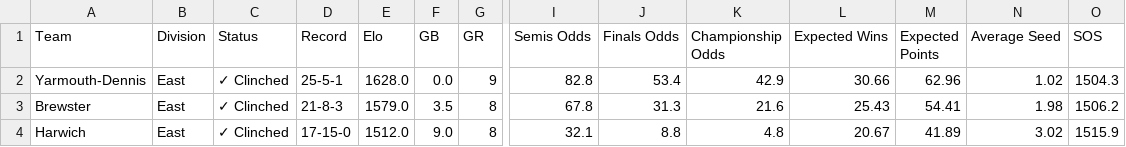
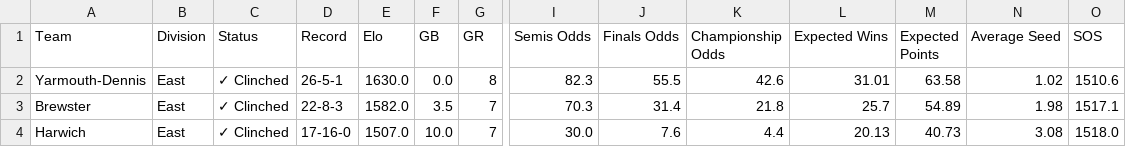
Before and after one commit to katieacosta45/Cape-Cod-Playoff-Model, a CSV file: Outputs/playoff_odds.csv, drawn as a sheet; only a part is shown, gaps mark what is left out; the diff covers the shown part only; the diff names each change by its address in the sheet, - before the commit and + after, or states it on an @@ line.

```diff
--- a/Outputs/playoff_odds.csv
+++ b/Outputs/playoff_odds.csv
-D2 (Record): 25-5-1
+D2 (Record): 26-5-1
-E2 (Elo): 1628.0
+E2 (Elo): 1630.0
-G2 (GR): 9
+G2 (GR): 8
-I2 (Semis Odds): 82.8
+I2 (Semis Odds): 82.3
-J2 (Finals Odds): 53.4
+J2 (Finals Odds): 55.5
-K2 (Championship Odds): 42.9
+K2 (Championship Odds): 42.6
-L2 (Expected Wins): 30.66
+L2 (Expected Wins): 31.01
-M2 (Expected Points): 62.96
+M2 (Expected Points): 63.58
-O2 (SOS): 1504.3
+O2 (SOS): 1510.6
-D3 (Record): 21-8-3
+D3 (Record): 22-8-3
-E3 (Elo): 1579.0
+E3 (Elo): 1582.0
-G3:G4 (GR): 8
+G3:G4 (GR): 7
-I3 (Semis Odds): 67.8
+I3 (Semis Odds): 70.3
-J3 (Finals Odds): 31.3
+J3 (Finals Odds): 31.4
-K3 (Championship Odds): 21.6
+K3 (Championship Odds): 21.8
-L3 (Expected Wins): 25.43
+L3 (Expected Wins): 25.7
-M3 (Expected Points): 54.41
+M3 (Expected Points): 54.89
-O3 (SOS): 1506.2
+O3 (SOS): 1517.1
-D4 (Record): 17-15-0
+D4 (Record): 17-16-0
-E4 (Elo): 1512.0
+E4 (Elo): 1507.0
-F4 (GB): 9.0
+F4 (GB): 10.0
-I4 (Semis Odds): 32.1
+I4 (Semis Odds): 30.0
-J4 (Finals Odds): 8.8
+J4 (Finals Odds): 7.6
-K4 (Championship Odds): 4.8
+K4 (Championship Odds): 4.4
-L4 (Expected Wins): 20.67
+L4 (Expected Wins): 20.13
-M4 (Expected Points): 41.89
+M4 (Expected Points): 40.73
-N4 (Average Seed): 3.02
+N4 (Average Seed): 3.08
-O4 (SOS): 1515.9
+O4 (SOS): 1518.0
```
Also changed, not shown: 80 edited cells elsewhere in this file, Data/Standings.csv, Outputs/playoff_history.csv, 1 other file.
